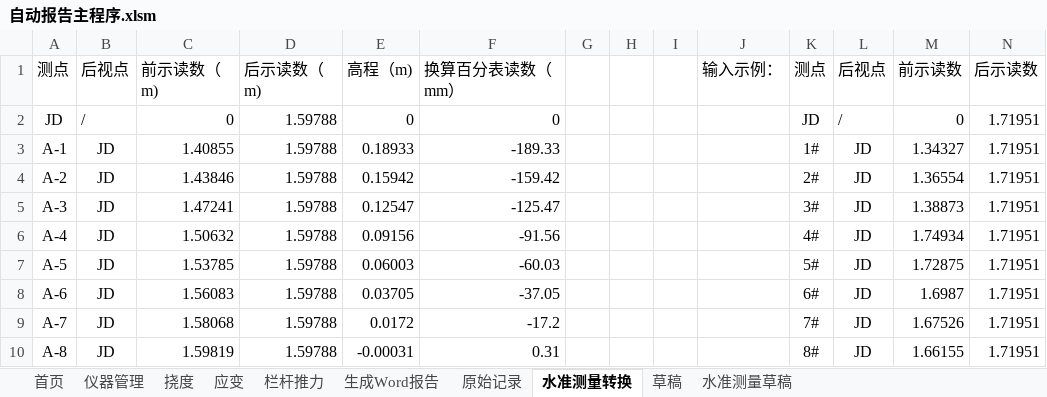
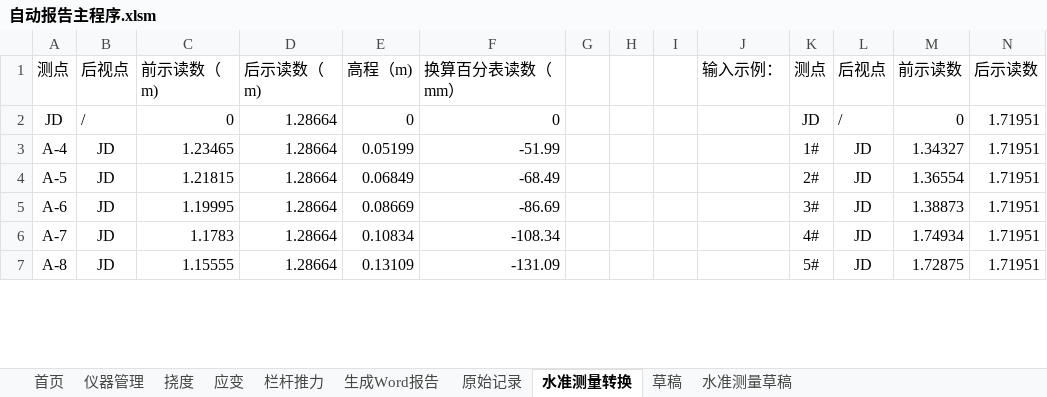
Before and after one commit to zjkl19/AutoReport, an Excel workbook: 自动报告主程序.xlsm, sheet 水准测量转换, drawn as a sheet; only a part is shown; values as stored, in another font and other column widths than the file's, no borders; charts and pictures not drawn; removed rows and columns are numbered as before the commit, all else as after; rows hold the shown columns only; the diff covers the shown part only; the diff names each change by its address in the sheet, - before the commit and + after, or states it on an @@ line.

```diff
--- a/自动报告主程序.xlsm (sheet 水准测量转换)
+++ b/自动报告主程序.xlsm (sheet 水准测量转换)
-D2: 1.59788
+D2: 1.28664
-row 3: A-1 | JD | 1.40855 | 1.59788 | 0.18933 | -189.33 |  |  |  |  | 1# | JD | 1.34327 | 1.71951
-row 4: A-2 | JD | 1.43846 | 1.59788 | 0.15942 | -159.42 |  |  |  |  | 2# | JD | 1.36554 | 1.71951
-row 5: A-3 | JD | 1.47241 | 1.59788 | 0.12547 | -125.47 |  |  |  |  | 3# | JD | 1.38873 | 1.71951
-C3: 1.50632
+C3: 1.23465
-D3:D7: 1.59788
+D3:D7: 1.28664
-E3: 0.09156
+E3: 0.05199
-F3: -91.56
+F3: -51.99
-K3: 4#
+K3: 1#
-M3: 1.74934
+M3: 1.34327
-C4: 1.53785
+C4: 1.21815
-E4: 0.06003
+E4: 0.06849
-F4: -60.03
+F4: -68.49
-K4: 5#
+K4: 2#
-M4: 1.72875
+M4: 1.36554
-C5: 1.56083
+C5: 1.19995
-E5: 0.03705
+E5: 0.08669
-F5: -37.05
+F5: -86.69
-K5: 6#
+K5: 3#
-M5: 1.6987
+M5: 1.38873
-C6: 1.58068
+C6: 1.1783
-E6: 0.0172
+E6: 0.10834
-F6: -17.2
+F6: -108.34
-K6: 7#
+K6: 4#
-M6: 1.67526
+M6: 1.74934
-C7: 1.59819
+C7: 1.15555
-E7: -0.00031
+E7: 0.13109
-F7: 0.31
+F7: -131.09
-K7: 8#
+K7: 5#
-M7: 1.66155
+M7: 1.72875
```
Also changed, not shown: 54 added rows, 63 removed rows, 12 edited cells and cell formats elsewhere in this sheet, sheet 应变, sheet 挠度, sheet 水准测量草稿, charts or pictures, 8 other files.
